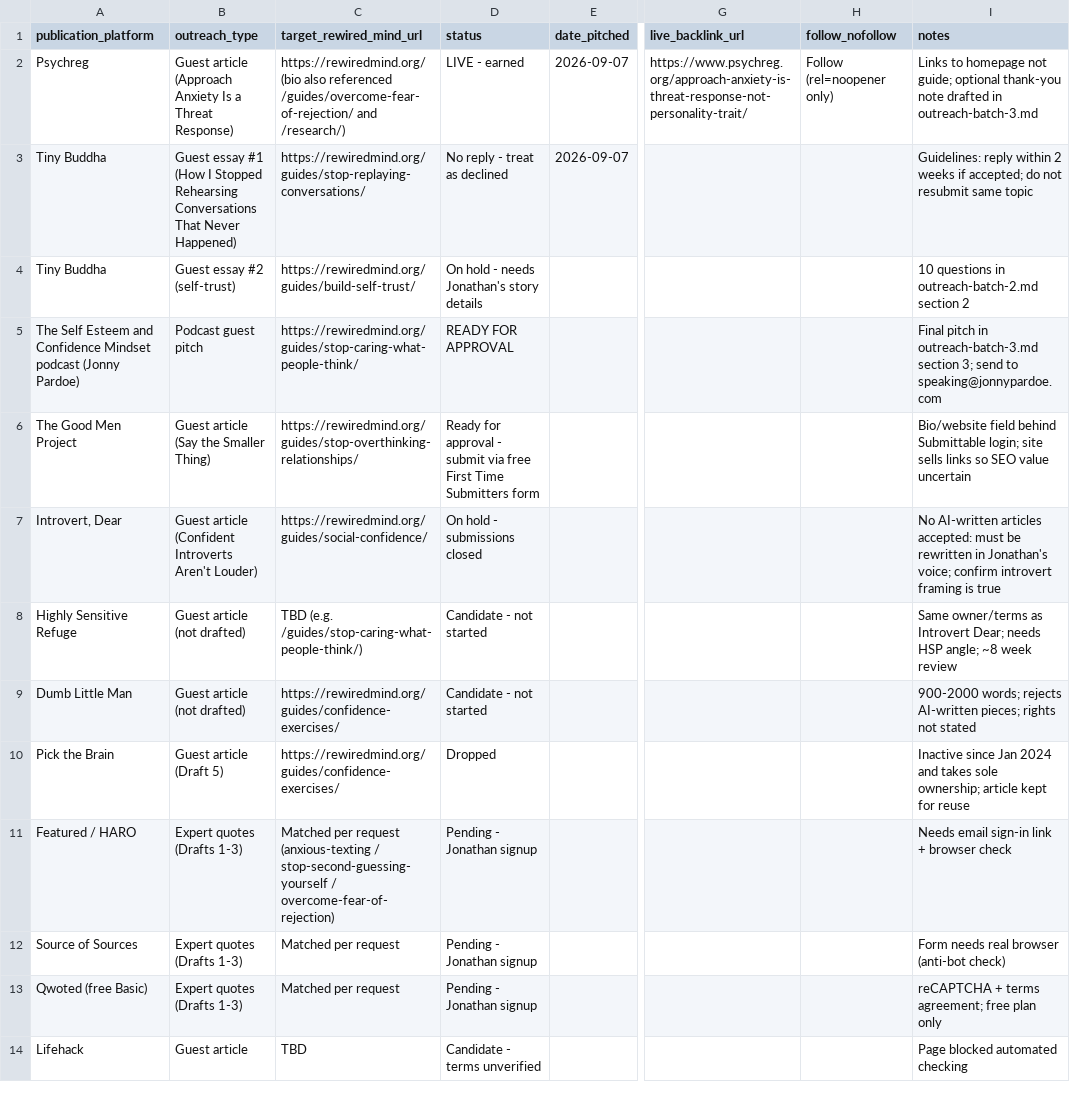
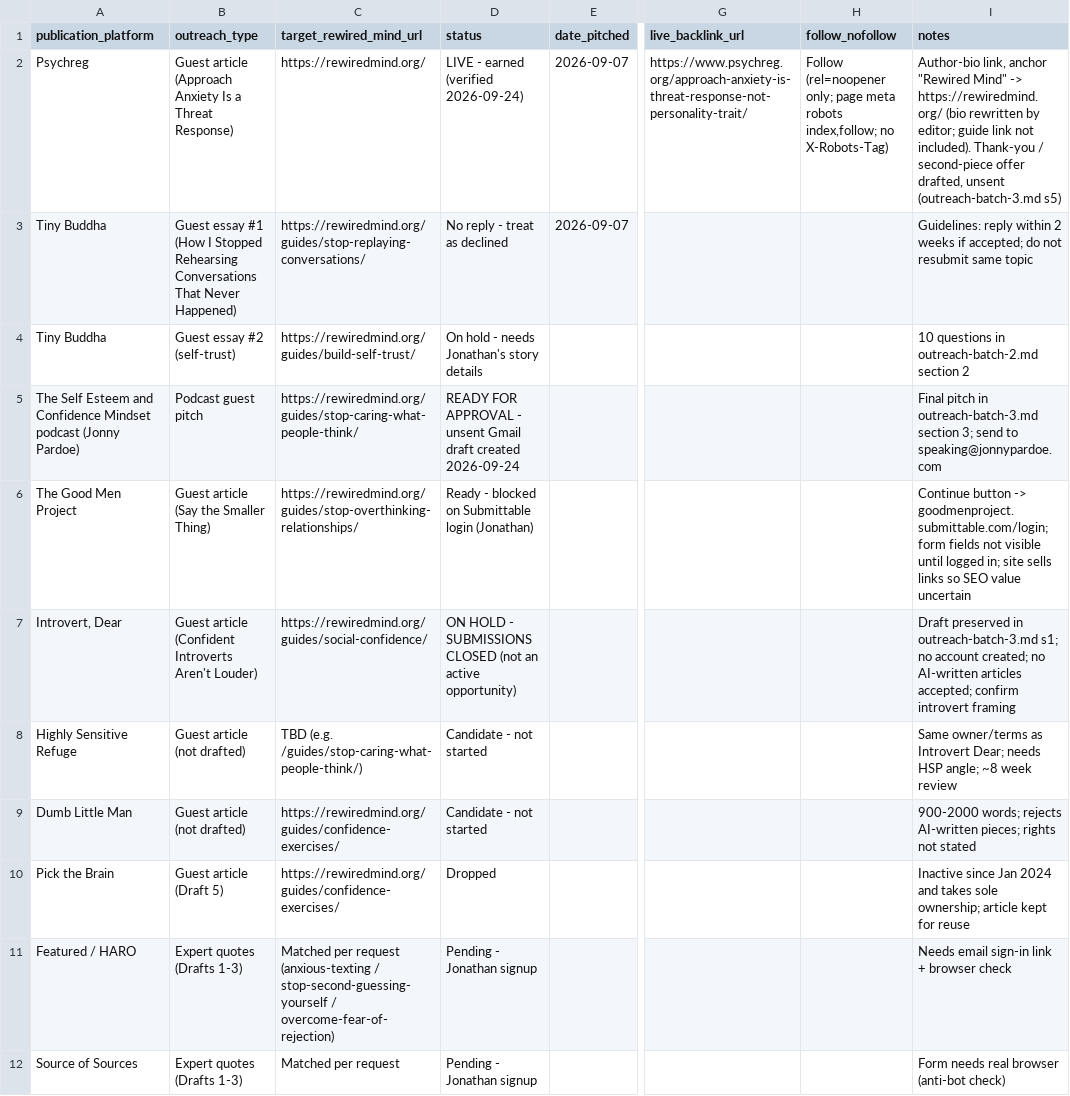
Before and after one commit to joflo7171-sudo/rewired-mind, a CSV file: docs/backlinks/tracker.csv, drawn as a sheet; only a part is shown, gaps mark what is left out; the shorter side is filled out with more unchanged rows; the diff names each change by its address in the sheet, - before the commit and + after, or states it on an @@ line.

```diff
--- a/docs/backlinks/tracker.csv
+++ b/docs/backlinks/tracker.csv
-C2 (target_rewired_mind_url): https://rewiredmind.org/ (bio also referenced /guides/overcome-fear-of-rejection/ and /research/)
+C2 (target_rewired_mind_url): https://rewiredmind.org/
-D2 (status): LIVE - earned
+D2 (status): LIVE - earned (verified 2026-09-24)
-H2 (follow_nofollow): Follow (rel=noopener only)
+H2 (follow_nofollow): Follow (rel=noopener only; page meta robots index,follow; no X-Robots-Tag)
-I2 (notes): Links to homepage not guide; optional thank-you note drafted in outreach-batch-3.md
+I2 (notes): Author-bio link, anchor "Rewired Mind" -> https://rewiredmind.org/ (bio rewritten by editor; guide link not included). Thank-you / second-piece offer drafted, unsent (outreach-batch-3.md s5)
-D5 (status): READY FOR APPROVAL
+D5 (status): READY FOR APPROVAL - unsent Gmail draft created 2026-09-24
-D6 (status): Ready for approval - submit via free First Time Submitters form
+D6 (status): Ready - blocked on Submittable login (Jonathan)
-I6 (notes): Bio/website field behind Submittable login; site sells…
+I6 (notes): Continue button -> goodmenproject.submittable.com/login; form fields not visible until logged in; site sells…
-D7 (status): On hold - submissions closed
+D7 (status): ON HOLD - SUBMISSIONS CLOSED (not an active opportunity)
-I7 (notes): No AI-written articles accepted: must be rewritten in Jonathan's voice; confirm introvert framing is true
+I7 (notes): Draft preserved in outreach-batch-3.md s1; no account created; no AI-written articles accepted; confirm introvert framing
```
Also changed, not shown: 2 other files.
